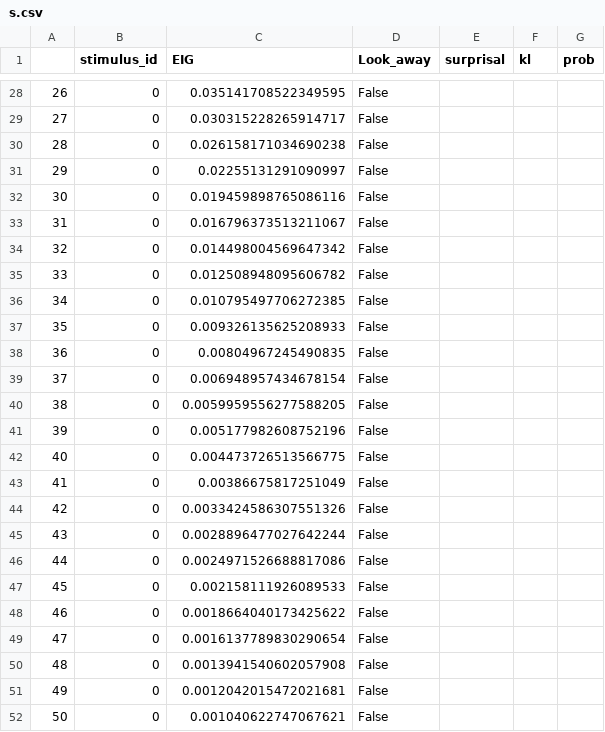
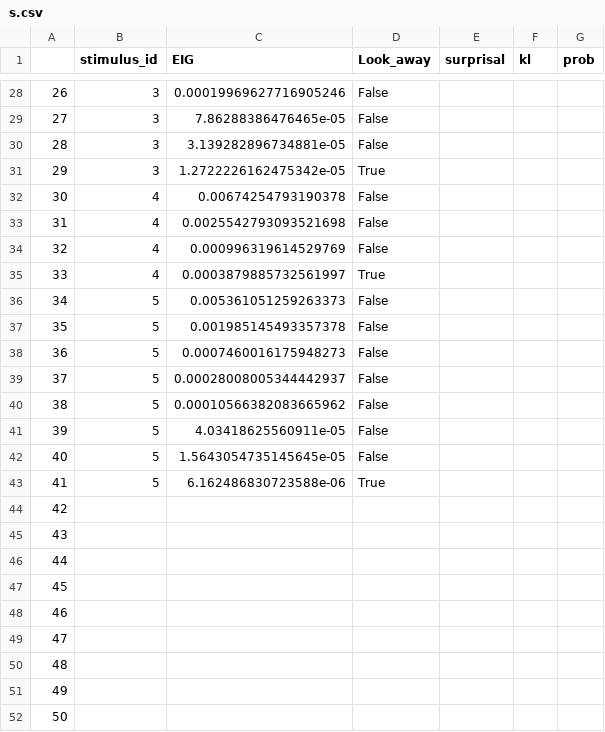
Before and after one commit to anjiecao/RANCH_model, a CSV file: diagnostics/s.csv, drawn as a sheet; only a part is shown, gaps mark what is left out; the diff covers the shown part only.

```diff
--- a/diagnostics/s.csv
+++ b/diagnostics/s.csv
@@ -28,25 +28,25 @@
-26,0,0.035141708522349595,False,,,
-27,0,0.030315228265914717,False,,,
-28,0,0.026158171034690238,False,,,
-29,0,0.02255131291090997,False,,,
-30,0,0.019459898765086116,False,,,
-31,0,0.016796373513211067,False,,,
-32,0,0.014498004569647342,False,,,
-33,0,0.012508948095606782,False,,,
-34,0,0.010795497706272385,False,,,
-35,0,0.009326135625208933,False,,,
-36,0,0.00804967245490835,False,,,
-37,0,0.006948957434678154,False,,,
-38,0,0.0059959556277588205,False,,,
-39,0,0.005177982608752196,False,,,
-40,0,0.004473726513566775,False,,,
-41,0,0.00386675817251049,False,,,
-42,0,0.0033424586307551326,False,,,
-43,0,0.0028896477027642244,False,,,
-44,0,0.0024971526688817086,False,,,
-45,0,0.002158111926089533,False,,,
-46,0,0.0018664040173425622,False,,,
-47,0,0.0016137789830290654,False,,,
-48,0,0.0013941540602057908,False,,,
-49,0,0.0012042015472021681,False,,,
-50,0,0.001040622747067621,False,,,
+26,3,0.00019969627716905246,False,,,
+27,3,7.86288386476465e-05,False,,,
+28,3,3.139282896734881e-05,False,,,
+29,3,1.2722226162475342e-05,True,,,
+30,4,0.00674254793190378,False,,,
+31,4,0.0025542793093521698,False,,,
+32,4,0.000996319614529769,False,,,
+33,4,0.0003879885732561997,True,,,
+34,5,0.005361051259263373,False,,,
+35,5,0.001985145493357378,False,,,
+36,5,0.0007460016175948273,False,,,
+37,5,0.00028008005344442937,False,,,
+38,5,0.00010566382083665962,False,,,
+39,5,4.03418625560911e-05,False,,,
+40,5,1.5643054735145645e-05,False,,,
+41,5,6.162486830723588e-06,True,,,
+42,,,,,,
+43,,,,,,
+44,,,,,,
+45,,,,,,
+46,,,,,,
+47,,,,,,
+48,,,,,,
+49,,,,,,
+50,,,,,,
```
Also changed, not shown: 131 edited cells elsewhere in this file, 3 other files.
